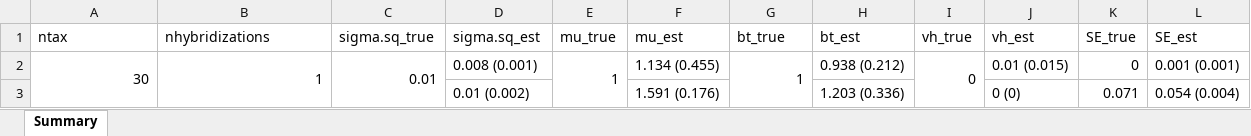
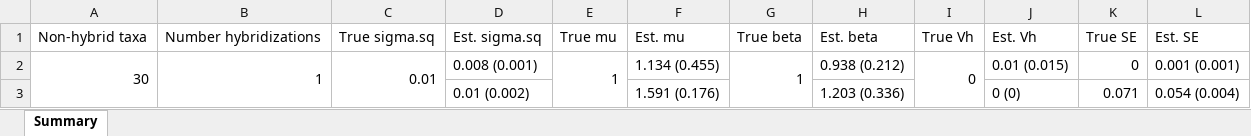
Before and after one commit to bomeara/BMhyb_paper_analyses, an Excel workbook: condor_approach/Summary.xlsx, sheet Summary, drawn as a sheet; only a part is shown; values as stored, in another font and other column widths than the file's, no cell formats; table styles not drawn; removed rows and columns are numbered as before the commit, all else as after; the diff names each change by its address in the sheet, - before the commit and + after, or states it on an @@ line.

```diff
--- a/condor_approach/Summary.xlsx (sheet Summary)
+++ b/condor_approach/Summary.xlsx (sheet Summary)
-row 1: ntax | nhybridizations | sigma.sq_true | sigma.sq_est | mu_true | mu_est | bt_true | bt_est | vh_true | vh_est | SE_true | SE_est
+row 1: Non-hybrid taxa | Number hybridizations | True sigma.sq | Est. sigma.sq | True mu | Est. mu | True beta | Est. beta | True Vh | Est. Vh | True SE | Est. SE
```
Also changed, not shown: cell formats, 3 other files.
